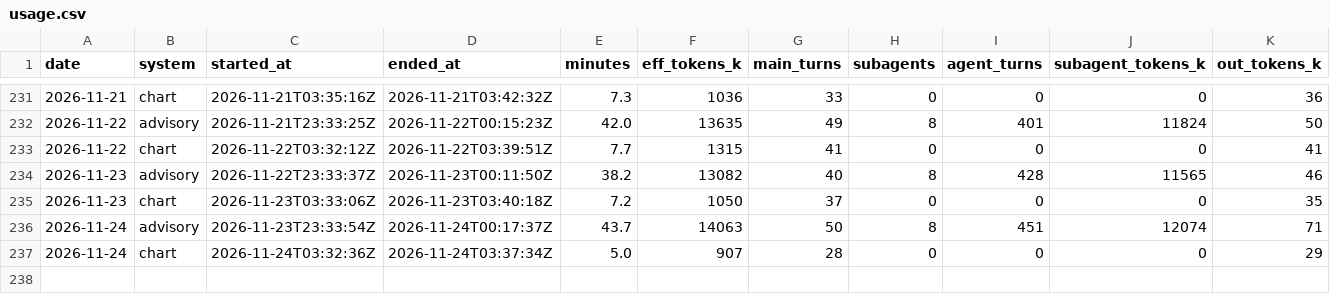
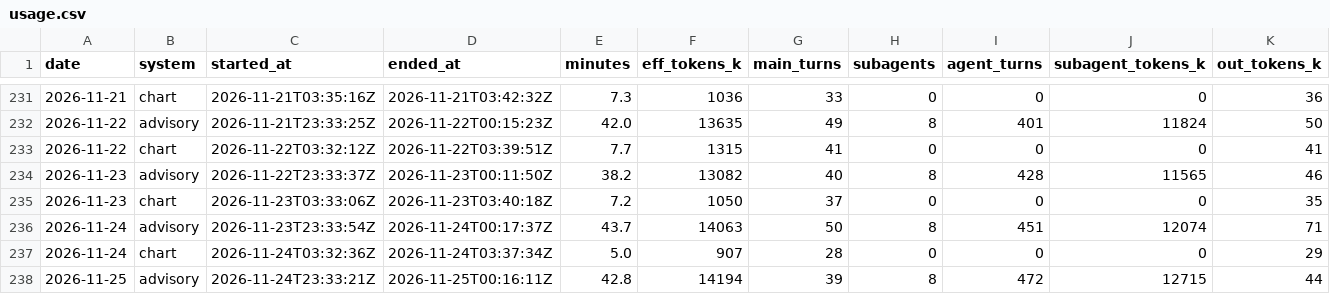
Before and after one commit to GunDamnBoy/kb-core, a CSV file: metrics/usage.csv, drawn as a sheet; only a part is shown, gaps mark what is left out; rows hold the shown columns only; the diff names each change by its address in the sheet, - before the commit and + after, or states it on an @@ line.

Commit message:
chore(auto): kb-core 快照 2026-11-25 08:24

```diff
--- a/metrics/usage.csv
+++ b/metrics/usage.csv
+row 238: 2026-11-25 | advisory | 2026-11-24T23:33:21Z | 2026-11-25T00:16:11Z | 42.8 | 14194 | 39 | 8 | 472 | 12715 | 44
```
